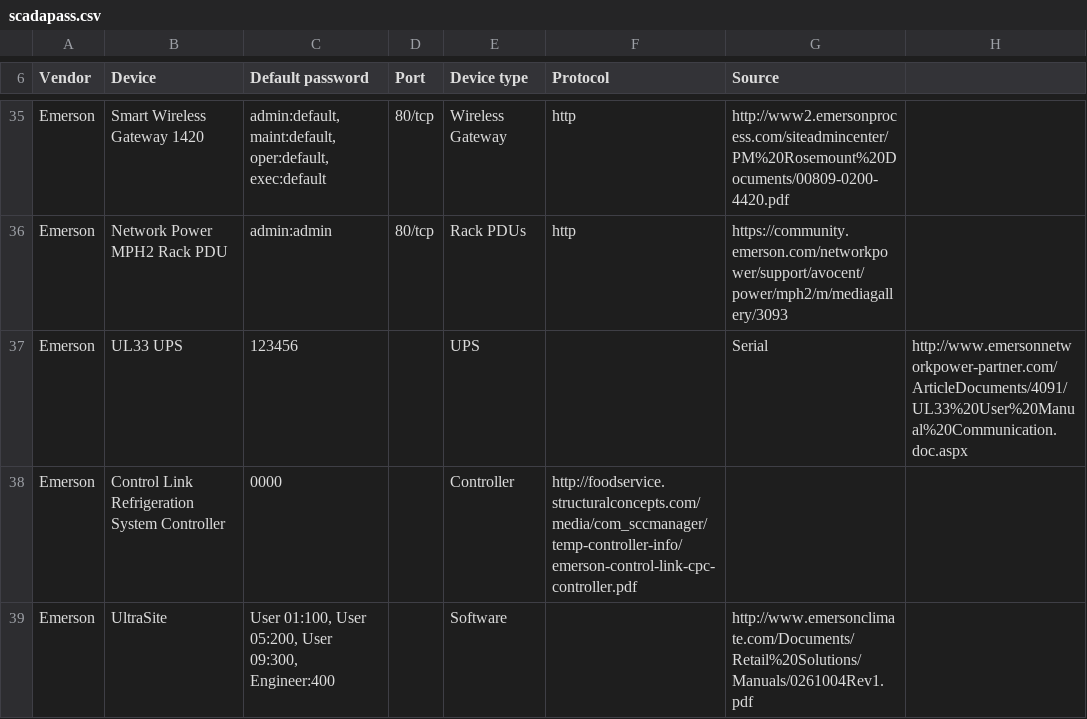
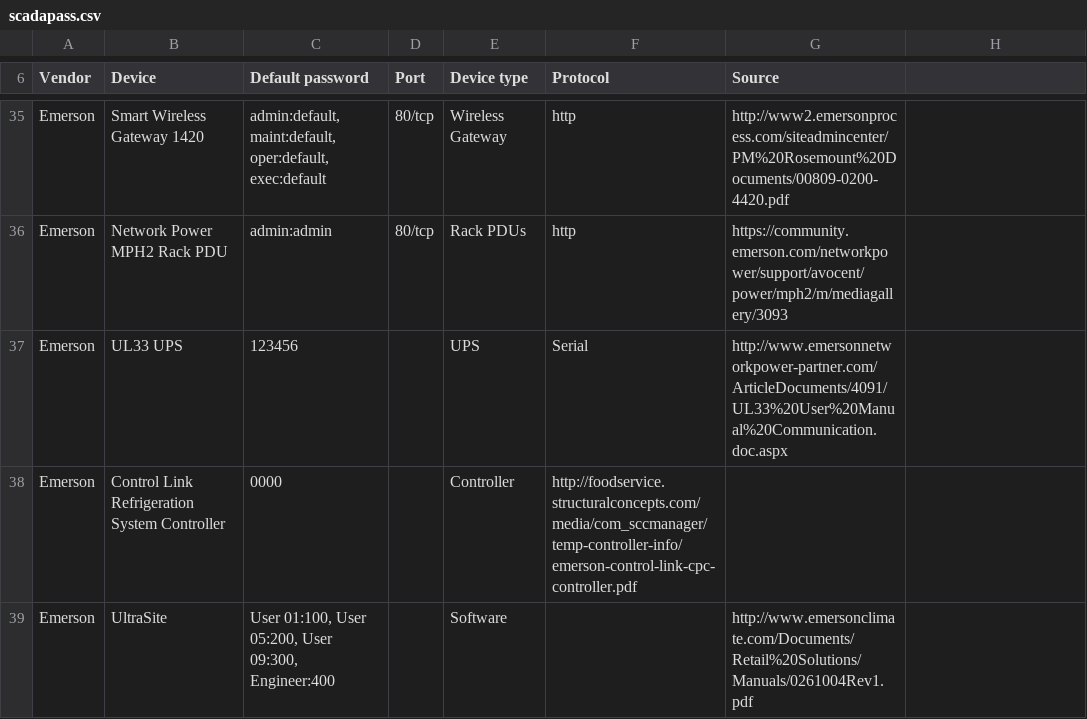
Before and after one commit to scadastrangelove/SCADAPASS, a CSV file: scadapass.csv, drawn as a sheet; only a part is shown, gaps mark what is left out.

Commit message:
Update scadapass.csv

```diff
--- a/scadapass.csv
+++ b/scadapass.csv
@@ -36,3 +36,3 @@ Emerson,Smart Wireless Gateway 1420,"admin:default, maint:default, oper:default,
 Emerson,Network Power MPH2 Rack PDU,admin:admin,80/tcp,Rack PDUs,http,https://community.emerson.com/networkpower/support/avocent/power/mph2/m/mediagallery/3093
-Emerson,UL33 UPS,123456,,UPS,,Serial,http://www.emersonnetworkpower-partner.com/ArticleDocuments/4091/UL33%20User%20Manual%20Communication.doc.aspx
+Emerson,UL33 UPS,123456,,UPS,Serial,http://www.emersonnetworkpower-partner.com/ArticleDocuments/4091/UL33%20User%20Manual%20Communication.doc.aspx
 Emerson,Control Link Refrigeration System Controller,0000,,Controller,http://foodservice.structuralconcepts.com/media/com_sccmanager/temp-controller-info/emerson-control-link-cpc-controller.pdf
```
